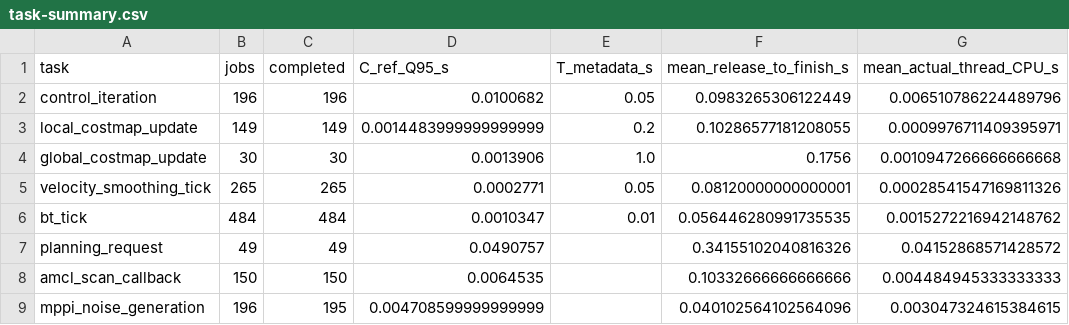
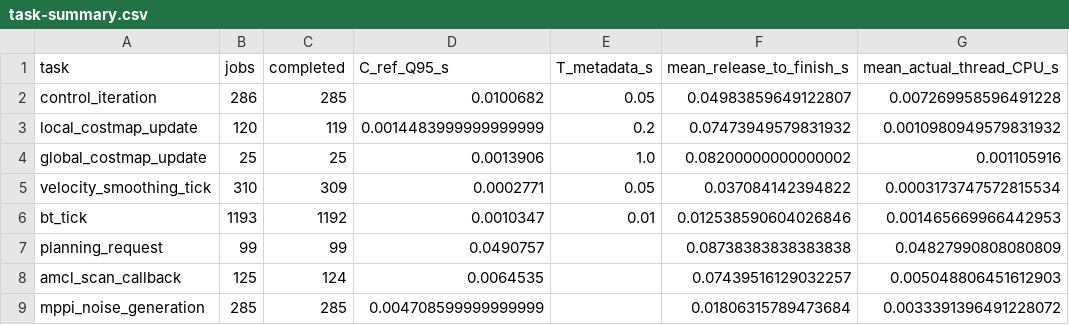
Before and after one commit to JavadiSM/nav2-monaco-scheduling-modeling, a CSV file: docs/figures/live-bridge/task-summary.csv, drawn as a sheet; only a part is shown; the diff covers the shown part only.

```diff
--- a/docs/figures/live-bridge/task-summary.csv
+++ b/docs/figures/live-bridge/task-summary.csv
@@ -1,9 +1,9 @@
 task,jobs,completed,C_ref_Q95_s,T_metadata_s,mean_release_to_finish_s,mean_actual_thread_CPU_s
-control_iteration,196,196,0.0100682,0.05,0.0983265306122449,0.006510786224489796
-local_costmap_update,149,149,0.0014483999999999999,0.2,0.10286577181208055,0.0009976711409395971
-global_costmap_update,30,30,0.0013906,1.0,0.1756,0.0010947266666666668
-velocity_smoothing_tick,265,265,0.0002771,0.05,0.08120000000000001,0.00028541547169811326
-bt_tick,484,484,0.0010347,0.01,0.056446280991735535,0.0015272216942148762
-planning_request,49,49,0.0490757,,0.34155102040816326,0.04152868571428572
-amcl_scan_callback,150,150,0.0064535,,0.10332666666666666,0.004484945333333333
-mppi_noise_generation,196,195,0.004708599999999999,,0.040102564102564096,0.003047324615384615
+control_iteration,286,285,0.0100682,0.05,0.04983859649122807,0.007269958596491228
+local_costmap_update,120,119,0.0014483999999999999,0.2,0.07473949579831932,0.0010980949579831932
+global_costmap_update,25,25,0.0013906,1.0,0.08200000000000002,0.001105916
+velocity_smoothing_tick,310,309,0.0002771,0.05,0.037084142394822,0.0003173747572815534
+bt_tick,1193,1192,0.0010347,0.01,0.012538590604026846,0.001465669966442953
+planning_request,99,99,0.0490757,,0.08738383838383838,0.04827990808080809
+amcl_scan_callback,125,124,0.0064535,,0.07439516129032257,0.005048806451612903
+mppi_noise_generation,285,285,0.004708599999999999,,0.01806315789473684,0.0033391396491228072
```
Also changed, not shown: 12 edited cells elsewhere in this file, 25 other files.
